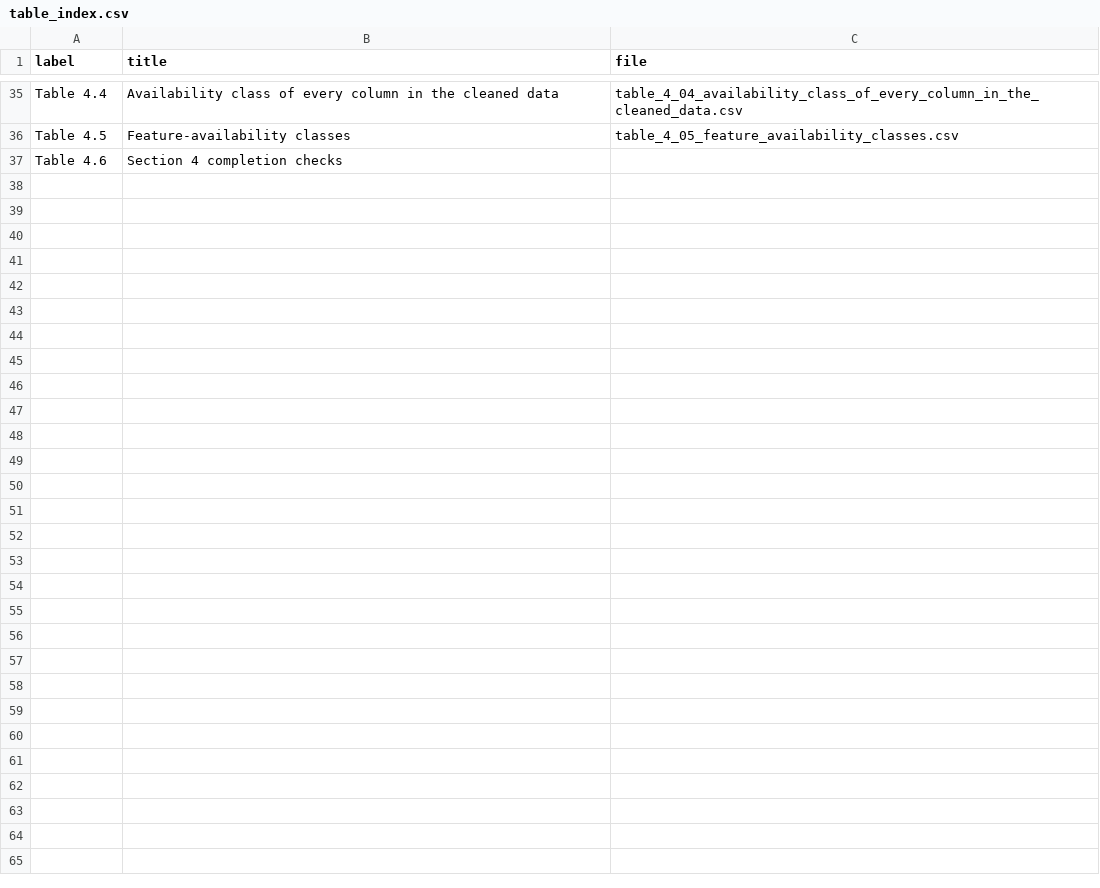
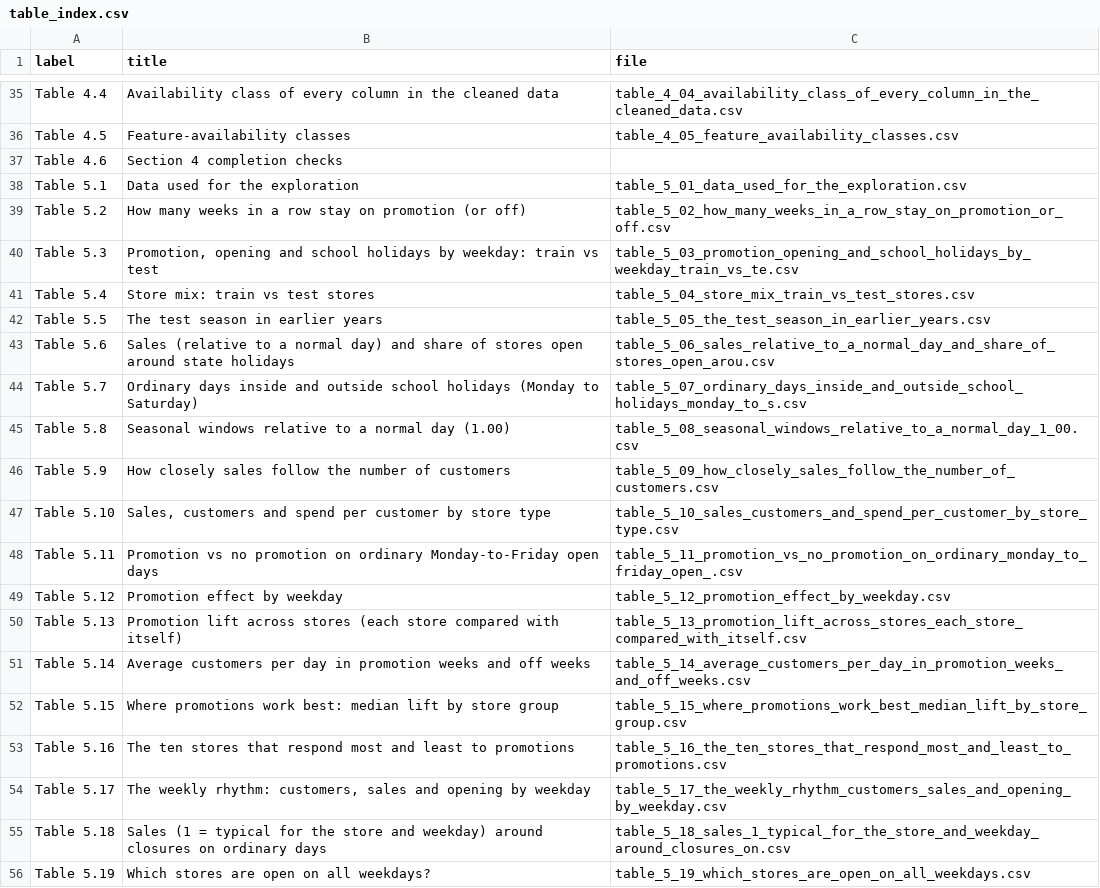
Before and after one commit to srishkyra/NEXTHIKES-IT-SOLUTIONS-Pvt.-Ltd.---PROJECT-6, a CSV file: outputs/table_index.csv, drawn as a sheet; only a part is shown, gaps mark what is left out; the diff covers the shown part only; the diff names each change by its address in the sheet, - before the commit and + after, or states it on an @@ line.

Commit message:
Section 5: exploration of customer purchasing behaviour

```diff
--- a/outputs/table_index.csv
+++ b/outputs/table_index.csv
+row 38: Table 5.1 | Data used for the exploration | table_5_01_data_used_for_the_exploration.csv
+row 39: Table 5.2 | How many weeks in a row stay on promotion (or off) | table_5_02_how_many_weeks_in_a_row_stay_on_promotion_or_off.csv
+row 40: Table 5.3 | Promotion, opening and school holidays by weekday: train vs test | table_5_03_promotion_opening_and_school_holidays_by_weekday_train_vs_te.csv
+row 41: Table 5.4 | Store mix: train vs test stores | table_5_04_store_mix_train_vs_test_stores.csv
+row 42: Table 5.5 | The test season in earlier years | table_5_05_the_test_season_in_earlier_years.csv
+row 43: Table 5.6 | Sales (relative to a normal day) and share of stores open around state holidays | table_5_06_sales_relative_to_a_normal_day_and_share_of_stores_open_arou.csv
+row 44: Table 5.7 | Ordinary days inside and outside school holidays (Monday to Saturday) | table_5_07_ordinary_days_inside_and_outside_school_holidays_monday_to_s.csv
+row 45: Table 5.8 | Seasonal windows relative to a normal day (1.00) | table_5_08_seasonal_windows_relative_to_a_normal_day_1_00.csv
+row 46: Table 5.9 | How closely sales follow the number of customers | table_5_09_how_closely_sales_follow_the_number_of_customers.csv
+row 47: Table 5.10 | Sales, customers and spend per customer by store type | table_5_10_sales_customers_and_spend_per_customer_by_store_type.csv
+row 48: Table 5.11 | Promotion vs no promotion on ordinary Monday-to-Friday open days | table_5_11_promotion_vs_no_promotion_on_ordinary_monday_to_friday_open_.csv
+row 49: Table 5.12 | Promotion effect by weekday | table_5_12_promotion_effect_by_weekday.csv
+row 50: Table 5.13 | Promotion lift across stores (each store compared with itself) | table_5_13_promotion_lift_across_stores_each_store_compared_with_itself.csv
+row 51: Table 5.14 | Average customers per day in promotion weeks and off weeks | table_5_14_average_customers_per_day_in_promotion_weeks_and_off_weeks.csv
+row 52: Table 5.15 | Where promotions work best: median lift by store group | table_5_15_where_promotions_work_best_median_lift_by_store_group.csv
+row 53: Table 5.16 | The ten stores that respond most and least to promotions | table_5_16_the_ten_stores_that_respond_most_and_least_to_promotions.csv
+row 54: Table 5.17 | The weekly rhythm: customers, sales and opening by weekday | table_5_17_the_weekly_rhythm_customers_sales_and_opening_by_weekday.csv
+row 55: Table 5.18 | Sales (1 = typical for the store and weekday) around closures on ordinary days | table_5_18_sales_1_typical_for_the_store_and_weekday_around_closures_on.csv
+row 56: Table 5.19 | Which stores are open on all weekdays? | table_5_19_which_stores_are_open_on_all_weekdays.csv
```
Also changed, not shown: 14 added rows elsewhere in this file, outputs/decision_register.csv, outputs/limitations.csv, 1 other file.
